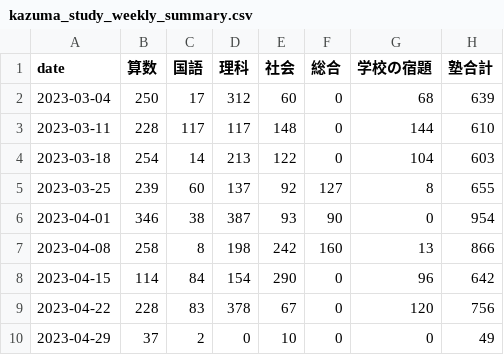
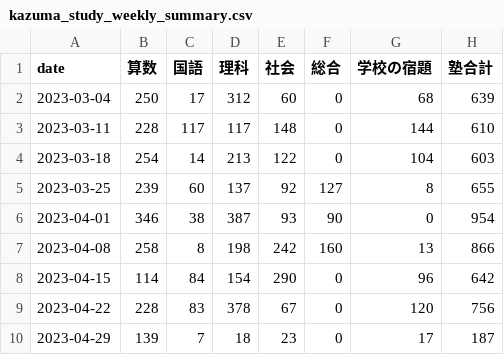
Before and after one commit to mustangsally1973/mustangasally1973.github.io, a CSV file: data/kazuma_study_weekly_summary.csv, drawn as a sheet.

```diff
--- a/data/kazuma_study_weekly_summary.csv
+++ b/data/kazuma_study_weekly_summary.csv
@@ -9,2 +9,2 @@ date,算数,国語,理科,社会,総合,学校の宿題,塾合計
 2023-04-22,228,83,378,67,0,120,756
-2023-04-29,37,2,0,10,0,0,49
+2023-04-29,139,7,18,23,0,17,187
```
Also changed, not shown: data/kazuma_study_daily_summary.csv, data/kazuma_study_recode.csv, 1 other file.
